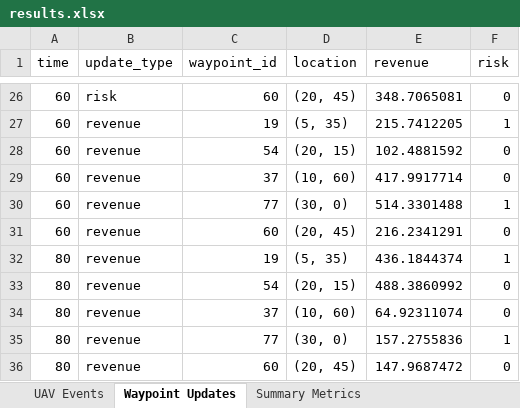
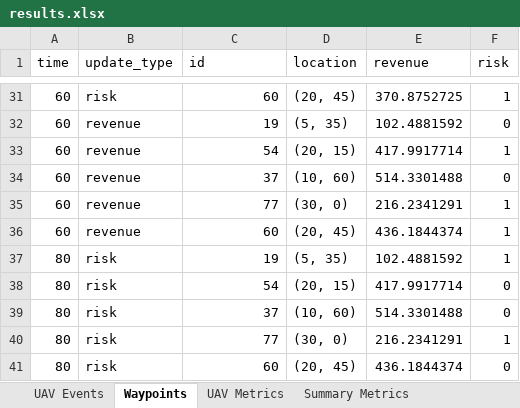
Before and after one commit to thaisclxt/crash-aware-data-recovery, an Excel workbook: output/results.xlsx, sheet Waypoints, drawn as a sheet; only a part is shown, gaps mark what is left out; values as stored, in another font and other column widths than the file's, no borders; addresses are those after the commit; the diff covers the shown part only; the diff names each change by its address in the sheet, - before the commit and + after, or states it on an @@ line.

Commit message:
include uav metrics in the excel

```diff
--- a/output/results.xlsx (sheet Waypoints)
+++ b/output/results.xlsx (sheet Waypoints)
-sheet tab: Waypoint Updates
+sheet tab: Waypoints
+sheet tab: UAV Metrics
-C1: waypoint_id
+C1: id
-E31 (revenue): 348.7065081
+E31 (revenue): 370.8752725
-F31 (risk): 0
+F31 (risk): 1
-E32 (revenue): 215.7412205
+E32 (revenue): 102.4881592
-F32 (risk): 1
+F32 (risk): 0
-E33 (revenue): 102.4881592
+E33 (revenue): 417.9917714
-F33 (risk): 0
+F33 (risk): 1
-E34 (revenue): 417.9917714
+E34 (revenue): 514.3301488
-E35 (revenue): 514.3301488
+E35 (revenue): 216.2341291
-E36 (revenue): 216.2341291
+E36 (revenue): 436.1844374
-F36 (risk): 0
+F36 (risk): 1
-B37:B41 (update_type): revenue
+B37:B41 (update_type): risk
-E37 (revenue): 436.1844374
+E37 (revenue): 102.4881592
-E38 (revenue): 488.3860992
+E38 (revenue): 417.9917714
-E39 (revenue): 64.92311074
+E39 (revenue): 514.3301488
-E40 (revenue): 157.2755836
+E40 (revenue): 216.2341291
-E41 (revenue): 147.9687472
+E41 (revenue): 436.1844374
```
Also changed, not shown: 5 added rows and 33 edited cells elsewhere in this sheet, sheet UAV Events, sheet Summary Metrics, 9 other files.
